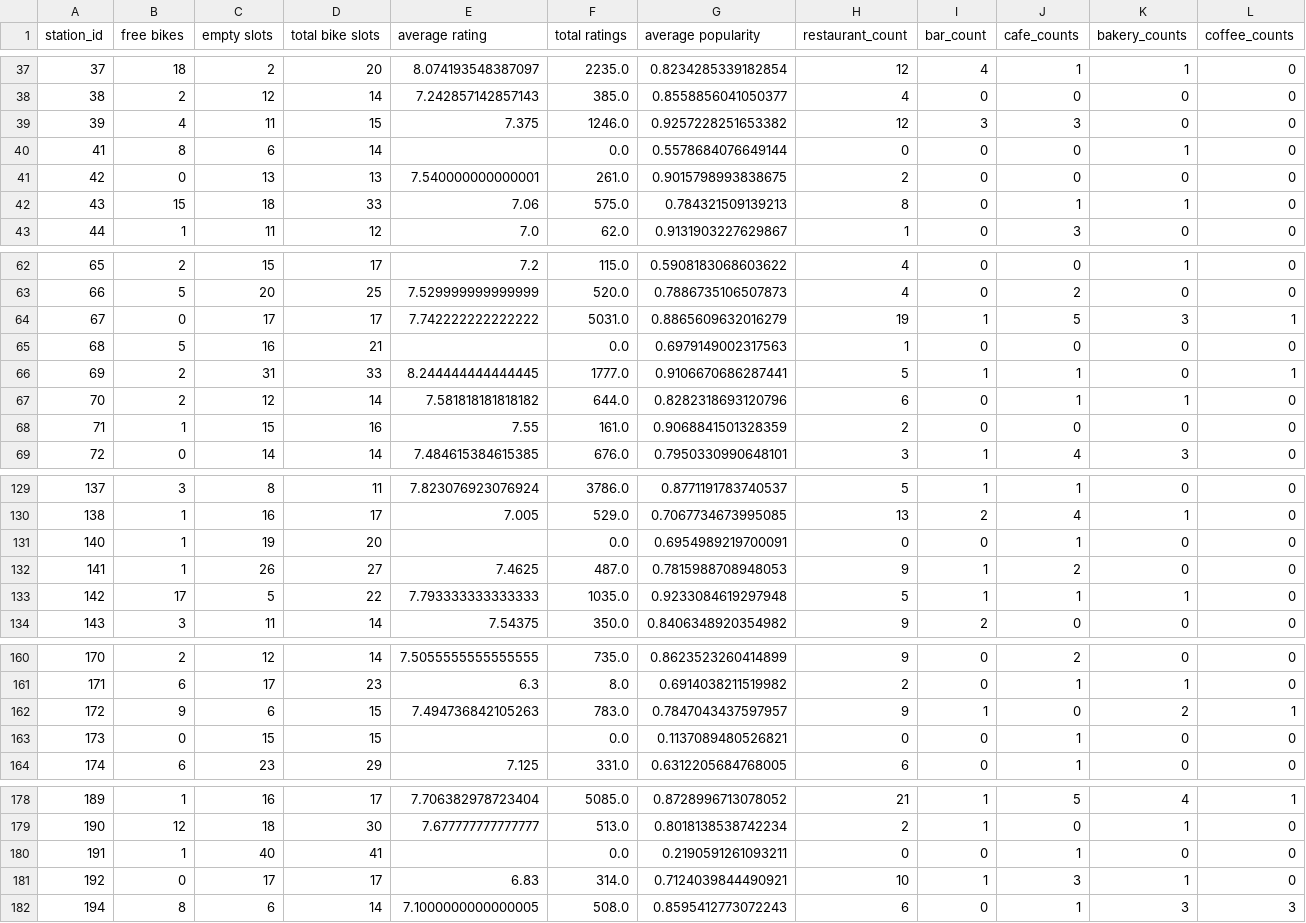
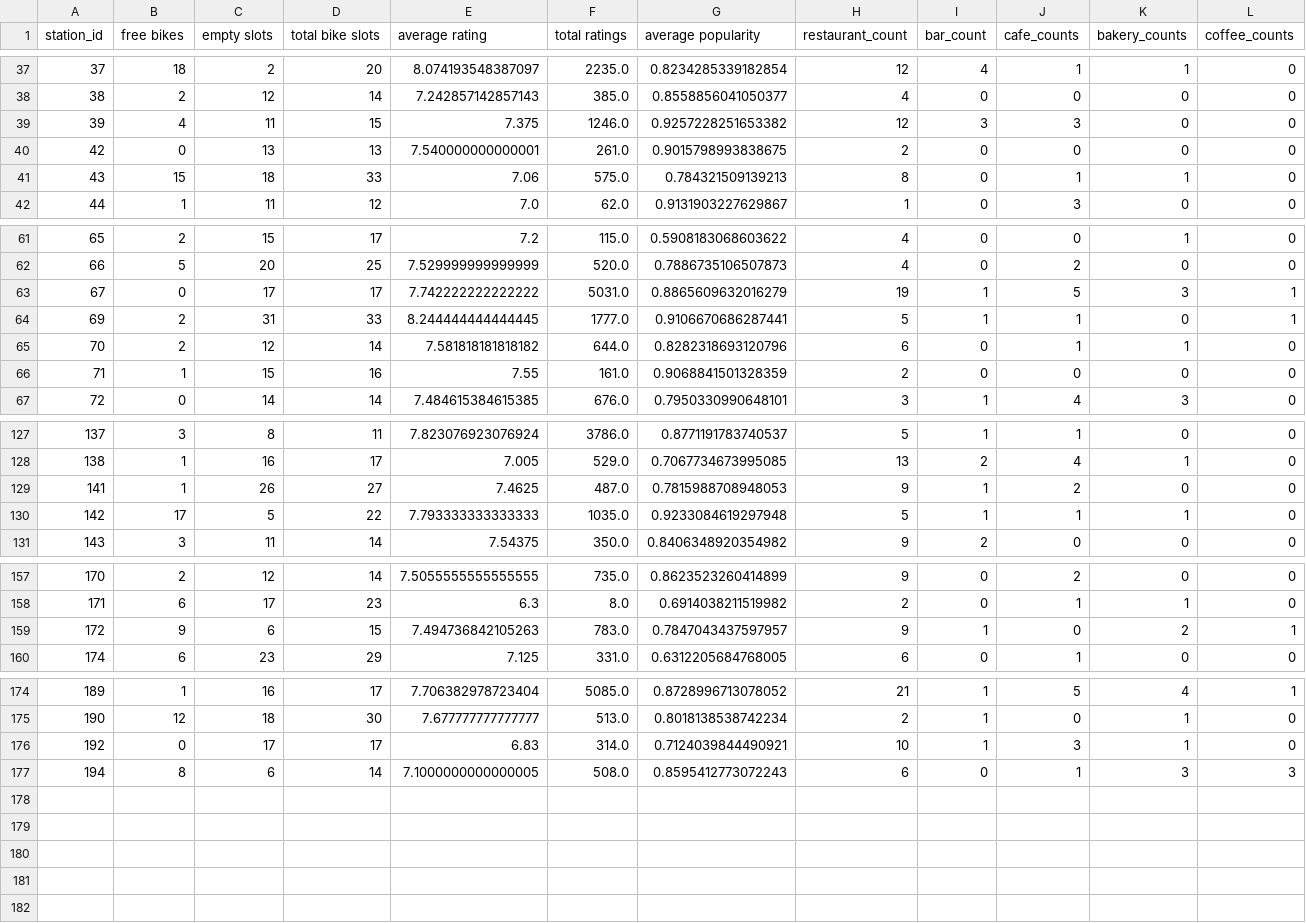
Before and after one commit to Mitch-P-Analyst/Statistical-Modelling-Project., a CSV file: data/EDA_bikestations_298.csv, drawn as a sheet; only a part is shown, gaps mark what is left out; the diff names each change by its address in the sheet, - before the commit and + after, or states it on an @@ line.

```diff
--- a/data/EDA_bikestations_298.csv
+++ b/data/EDA_bikestations_298.csv
-row 40: 41 | 8 | 6 | 14 |  | 0.0 | 0.5578684076649144 | 0 | 0 | 0 | 1 | 0
-row 65: 68 | 5 | 16 | 21 |  | 0.0 | 0.6979149002317563 | 1 | 0 | 0 | 0 | 0
-row 131: 140 | 1 | 19 | 20 |  | 0.0 | 0.6954989219700091 | 0 | 0 | 1 | 0 | 0
-row 163: 173 | 0 | 15 | 15 |  | 0.0 | 0.1137089480526821 | 0 | 0 | 1 | 0 | 0
-row 180: 191 | 1 | 40 | 41 |  | 0.0 | 0.2190591261093211 | 0 | 0 | 1 | 0 | 0
```
Also changed, not shown: 10 other files.
